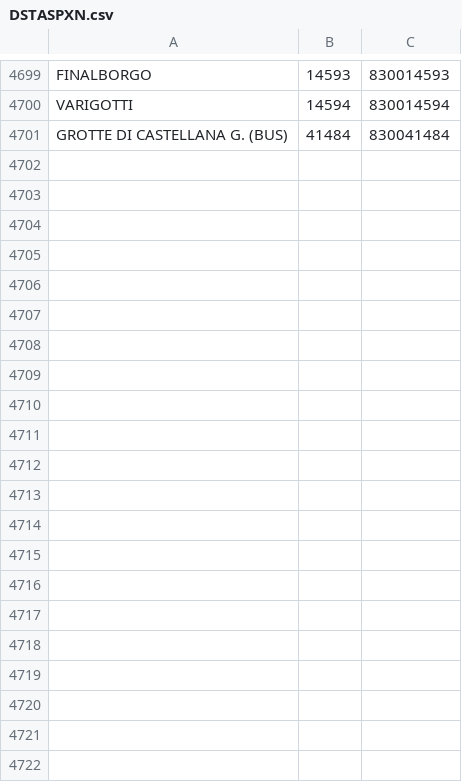
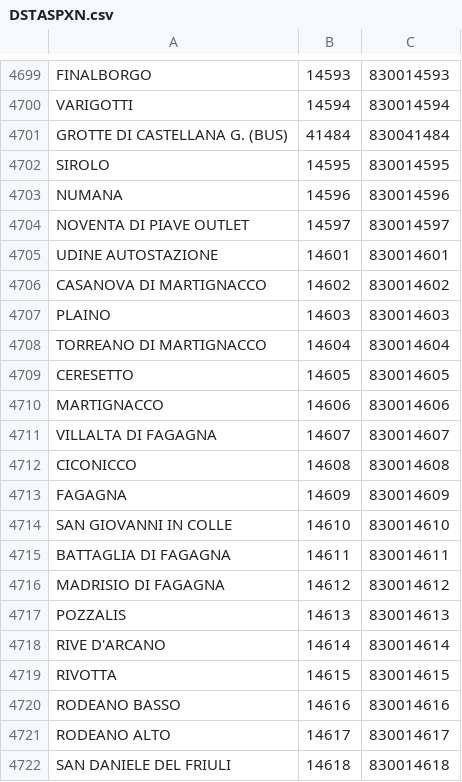
Before and after one commit to anto1111/csv_editor, a CSV file: DSTASPXN.csv, drawn as a sheet; only a part is shown, gaps mark what is left out.

Commit message:
aggiornamento csv dstaspxn

```diff
--- a/DSTASPXN.csv
+++ b/DSTASPXN.csv
@@ -4701 +4701,22 @@ VARIGOTTI;14594;830014594
 GROTTE DI CASTELLANA G. (BUS);41484;830041484
+SIROLO;14595;830014595
+NUMANA;14596;830014596
+NOVENTA DI PIAVE OUTLET;14597;830014597
+UDINE AUTOSTAZIONE;14601;830014601
+CASANOVA DI MARTIGNACCO;14602;830014602
+PLAINO;14603;830014603
+TORREANO DI MARTIGNACCO;14604;830014604
+CERESETTO;14605;830014605
+MARTIGNACCO;14606;830014606
+VILLALTA DI FAGAGNA;14607;830014607
+CICONICCO;14608;830014608
+FAGAGNA;14609;830014609
+SAN GIOVANNI IN COLLE;14610;830014610
+BATTAGLIA DI FAGAGNA;14611;830014611
+MADRISIO DI FAGAGNA;14612;830014612
+POZZALIS;14613;830014613
+RIVE D'ARCANO;14614;830014614
+RIVOTTA;14615;830014615
+RODEANO BASSO;14616;830014616
+RODEANO ALTO;14617;830014617
+SAN DANIELE DEL FRIULI;14618;830014618
```
